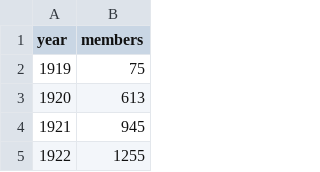
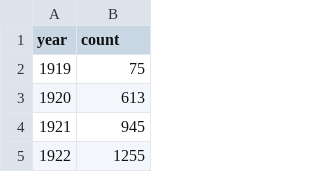
Before and after one commit to Princeton-CDH/playingwithdata, a CSV file: data/s-co/s-co_members_by_year.csv, drawn as a sheet; only a part is shown.

Commit message:
Relabel S&co headers to match other datasets (count)

```diff
--- a/data/s-co/s-co_members_by_year.csv
+++ b/data/s-co/s-co_members_by_year.csv
@@ -1,2 +1,2 @@
-year,members
+year,count
 1919,75
```
Also changed, not shown: data/s-co/s-co_members_by_yearmonth.csv.
